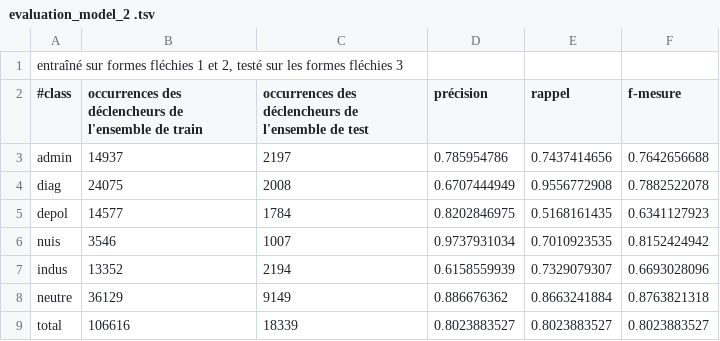
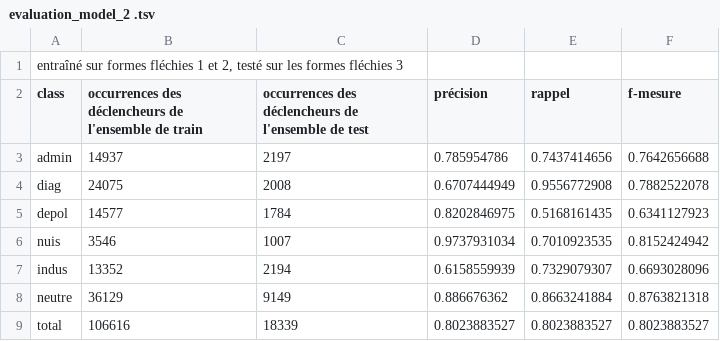
Before and after one commit to DongChuanming/JADT2022_classification_et_enrichissement, a TSV file: Models_and_Evaluation/iteration2/evaluation_model_2 .tsv, drawn as a sheet.

Commit message:
Update evaluation_model_2 .tsv

```diff
--- a/Models_and_Evaluation/iteration2/evaluation_model_2 .tsv
+++ b/Models_and_Evaluation/iteration2/evaluation_model_2 .tsv
@@ -1,3 +1,3 @@
 entraîné sur formes fléchies 1 et 2, testé sur les formes fléchies 3					
-#class	occurrences des déclencheurs de l'ensemble de train	occurrences des déclencheurs de l'ensemble de test	précision	rappel	f-mesure
+class	occurrences des déclencheurs de l'ensemble de train	occurrences des déclencheurs de l'ensemble de test	précision	rappel	f-mesure
 admin	14937	2197	0.785954786	0.7437414656	0.7642656688
```
